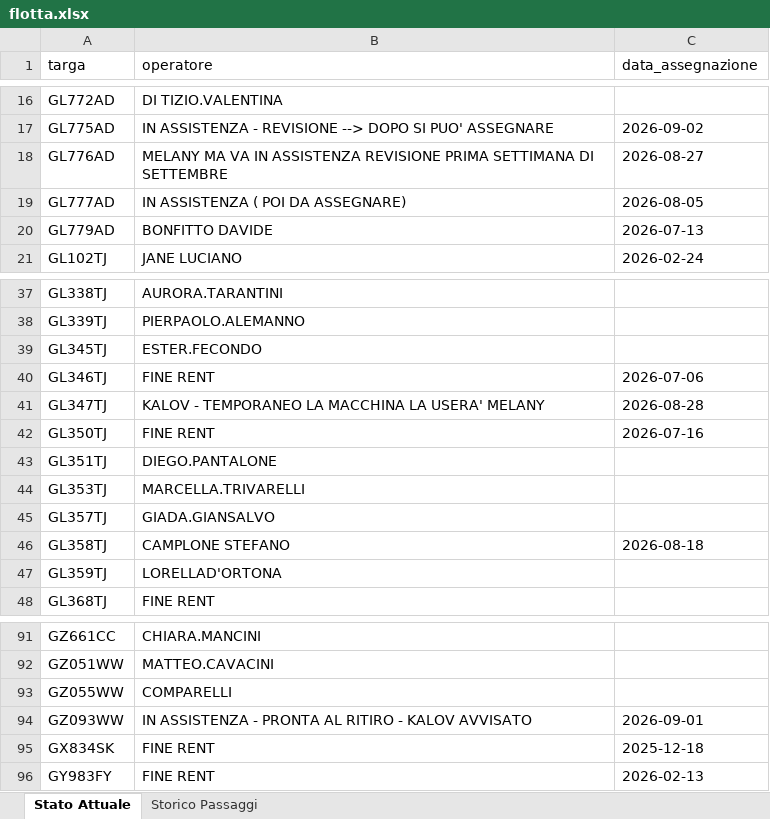
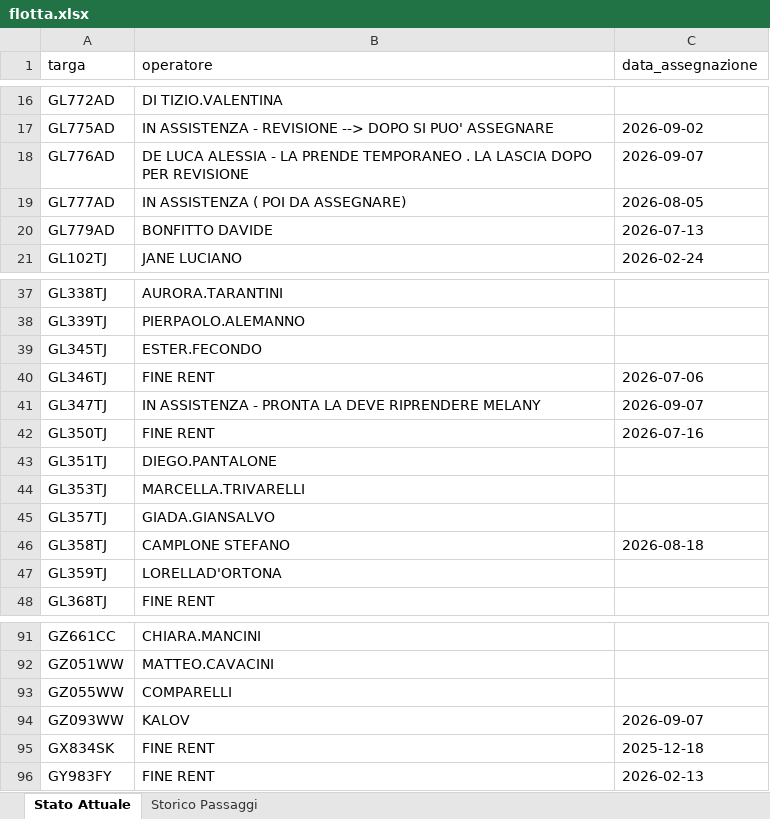
Before and after one commit to messinesetsrm-cell/db_auto, an Excel workbook: flotta.xlsx, sheet Stato Attuale, drawn as a sheet; only a part is shown, gaps mark what is left out; values as stored, in another font and other column widths than the file's, no borders; the diff names each change by its address in the sheet, - before the commit and + after, or states it on an @@ line.

```diff
--- a/flotta.xlsx (sheet Stato Attuale)
+++ b/flotta.xlsx (sheet Stato Attuale)
-B18 (operatore): MELANY MA VA IN ASSISTENZA REVISIONE PRIMA SETTIMANA DI SETTEMBRE
+B18 (operatore): DE LUCA ALESSIA - LA PRENDE TEMPORANEO . LA LASCIA DOPO PER REVISIONE
-C18 (data_assegnazione): 2026-08-27
+C18 (data_assegnazione): 2026-09-07
-B41 (operatore): KALOV - TEMPORANEO LA MACCHINA LA USERA' MELANY
+B41 (operatore): IN ASSISTENZA - PRONTA LA DEVE RIPRENDERE MELANY
-C41 (data_assegnazione): 2026-08-28
+C41 (data_assegnazione): 2026-09-07
-B94 (operatore): IN ASSISTENZA - PRONTA AL RITIRO - KALOV AVVISATO
+B94 (operatore): KALOV
-C94 (data_assegnazione): 2026-09-01
+C94 (data_assegnazione): 2026-09-07
```
Also changed, not shown: sheet Storico Passaggi.
